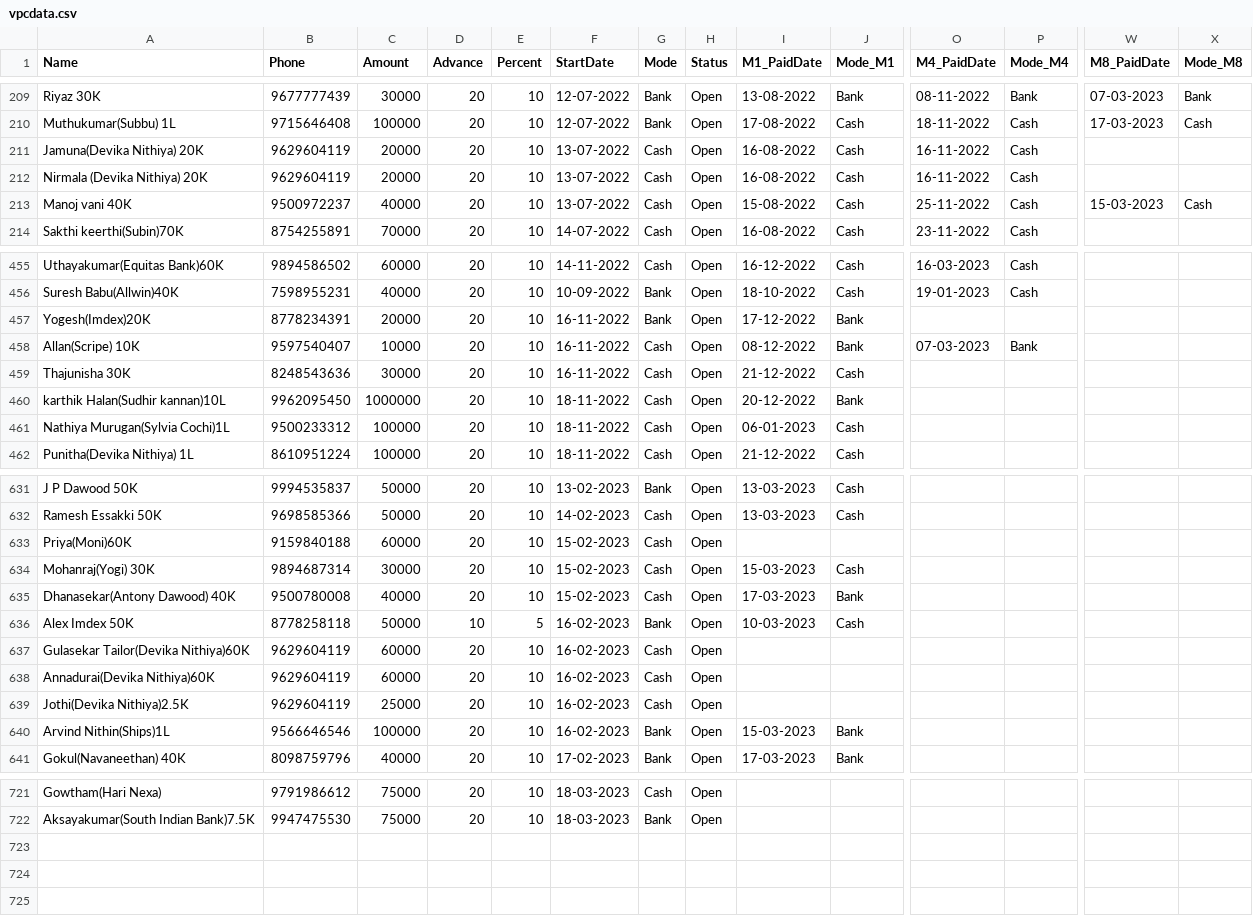
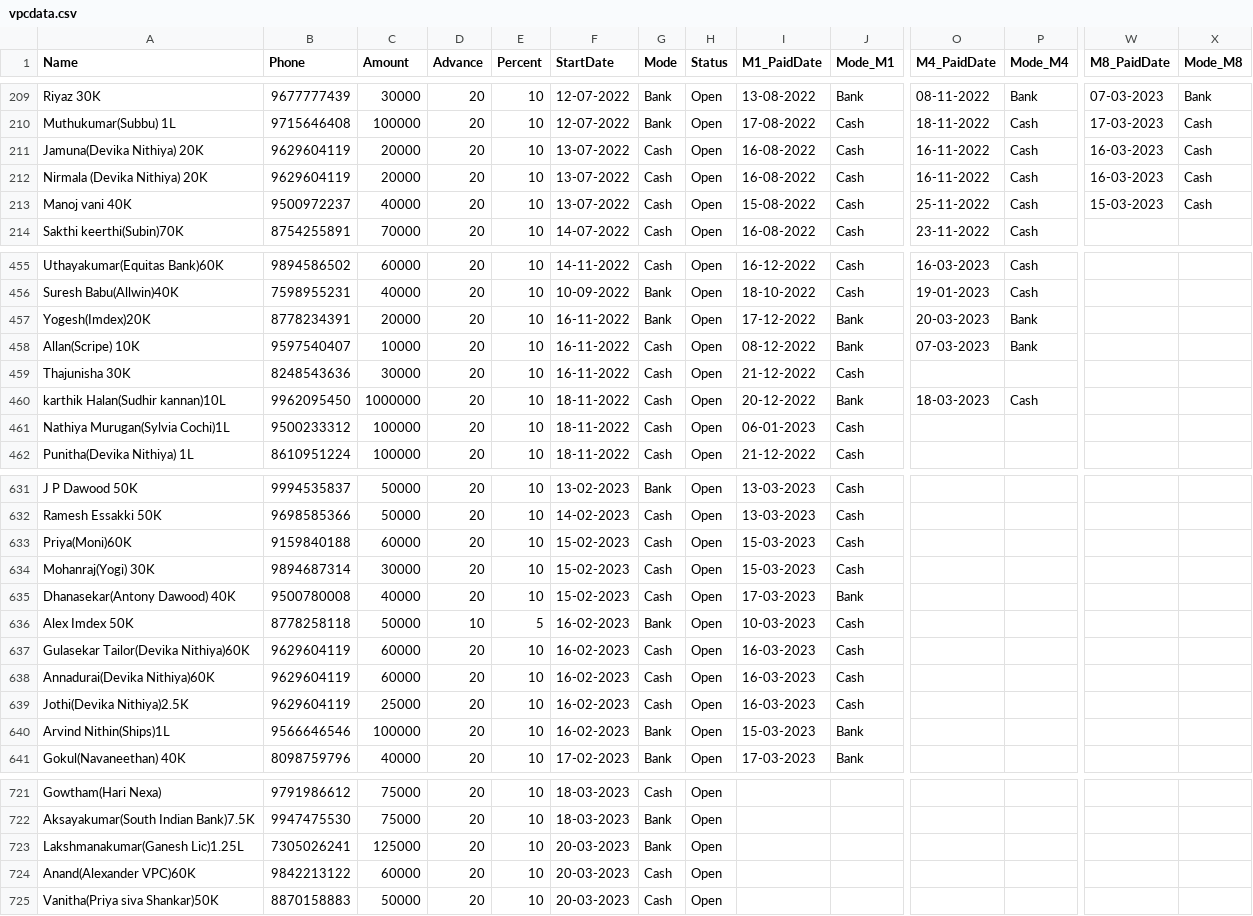
Before and after one commit to vpcfinanciers/vpc, a CSV file: vpcdata.csv, drawn as a sheet; only a part is shown, gaps mark what is left out; rows hold the shown columns only; the diff covers the shown part only; the diff names each change by its address in the sheet, - before the commit and + after, or states it on an @@ line.

Commit message:
Update vpcdata.csv

```diff
--- a/vpcdata.csv
+++ b/vpcdata.csv
-W211:W212 (M8_PaidDate): (empty)
+W211:W212 (M8_PaidDate): 16-03-2023
-X211:X212 (Mode_M8): (empty)
+X211:X212 (Mode_M8): Cash
-O457 (M4_PaidDate): (empty)
+O457 (M4_PaidDate): 20-03-2023
-P457 (Mode_M4): (empty)
+P457 (Mode_M4): Bank
-O460 (M4_PaidDate): (empty)
+O460 (M4_PaidDate): 18-03-2023
-P460 (Mode_M4): (empty)
+P460 (Mode_M4): Cash
-I633 (M1_PaidDate): (empty)
+I633 (M1_PaidDate): 15-03-2023
-J633 (Mode_M1): (empty)
+J633 (Mode_M1): Cash
-I637:I639 (M1_PaidDate): (empty)
+I637:I639 (M1_PaidDate): 16-03-2023
-J637:J639 (Mode_M1): (empty)
+J637:J639 (Mode_M1): Cash
+row 723: Lakshmanakumar(Ganesh Lic)1.25L | 7305026241 | 125000 | 20 | 10 | 20-03-2023 | Bank | Open
+row 724: Anand(Alexander VPC)60K | 9842213122 | 60000 | 20 | 10 | 20-03-2023 | Cash | Open
+row 725: Vanitha(Priya siva Shankar)50K | 8870158883 | 50000 | 20 | 10 | 20-03-2023 | Cash | Open
```
Also changed, not shown: 23 edited cells elsewhere in this file.
